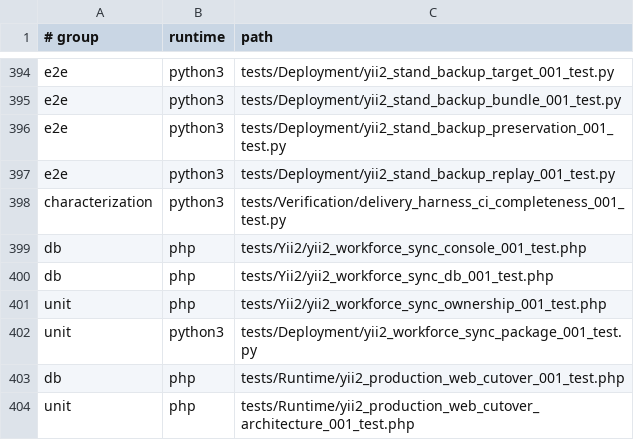
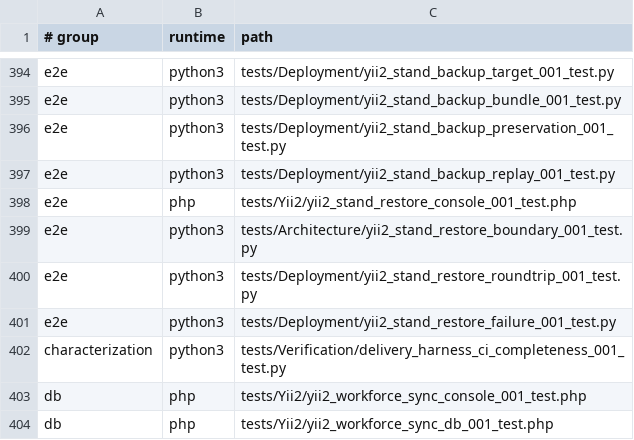
Before and after one commit to Antropophag/fmonitor-2, a TSV file: tools/verification/suites.tsv, drawn as a sheet; only a part is shown, gaps mark what is left out; the shorter side is filled out with more unchanged rows; the diff names each change by its address in the sheet, - before the commit and + after, or states it on an @@ line.

Commit message:
feat: add Yii2 stand restore control

```diff
--- a/tools/verification/suites.tsv
+++ b/tools/verification/suites.tsv
+row 398: e2e | php | tests/Yii2/yii2_stand_restore_console_001_test.php
+row 399: e2e | python3 | tests/Architecture/yii2_stand_restore_boundary_001_test.py
+row 400: e2e | python3 | tests/Deployment/yii2_stand_restore_roundtrip_001_test.py
+row 401: e2e | python3 | tests/Deployment/yii2_stand_restore_failure_001_test.py
```
Also changed, not shown: 21 other files.
